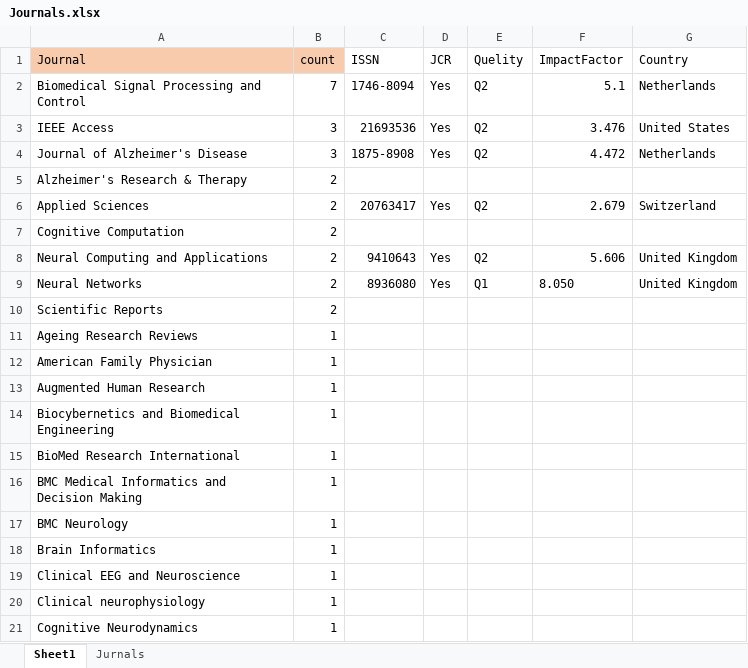
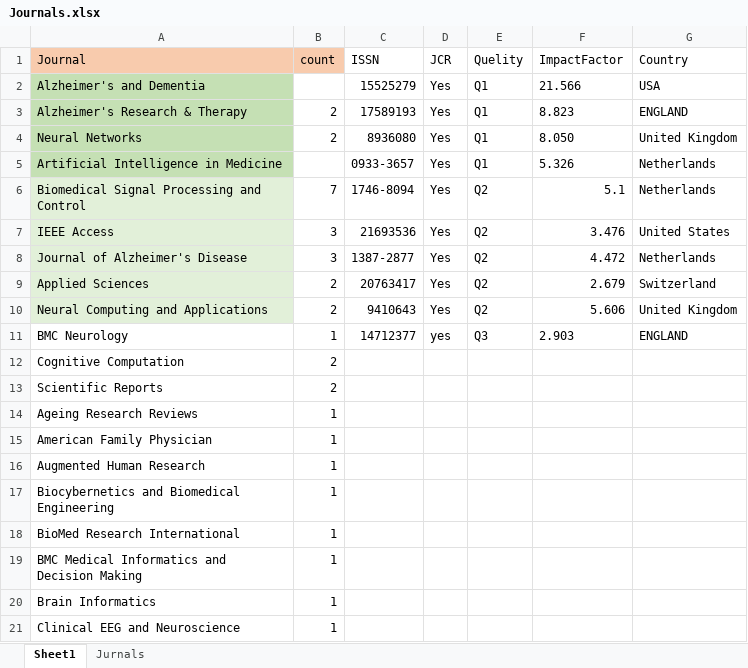
Before and after one commit to raminnourizade/Proposal, an Excel workbook: Journals.xlsx, sheet Sheet1, drawn as a sheet; only a part is shown; the shorter side is filled out with more unchanged rows; values as stored, in another font and other column widths than the file's, no borders; removed rows and columns are numbered as before the commit, all else as after; the diff names each change by its address in the sheet, - before the commit and + after, or states it on an @@ line.

```diff
--- a/Journals.xlsx (sheet Sheet1)
+++ b/Journals.xlsx (sheet Sheet1)
+row 2: Alzheimer's and Dementia |  | 15525279 | Yes | Q1 | 21.566 | USA
+row 3: Alzheimer's Research & Therapy | 2 | 17589193 | Yes | Q1 | 8.823 | ENGLAND
@@ row 9 moved to row 4: Neural Networks @@
+row 5: Artificial Intelligence in Medicine |  | 0933-3657 | Yes | Q1 | 5.326 | Netherlands
-A6:A8 fill: none
+A6:A8 fill: #E2F0D9
-C8 (ISSN): 1875-8908
+C8 (ISSN): 1387-2877
-row 5: Alzheimer's Research & Therapy | 2
-A9 fill: none
+A9 fill: #E2F0D9
@@ row 8 moved to row 10: Neural Computing and Applications @@
+row 11: BMC Neurology | 1 | 14712377 | yes | Q3 | 2.903 | ENGLAND
-row 17: BMC Neurology | 1
```
Also changed, not shown: 15 other files.
